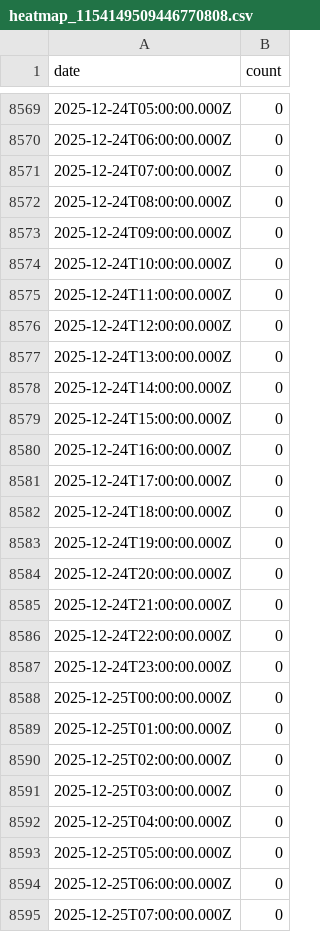
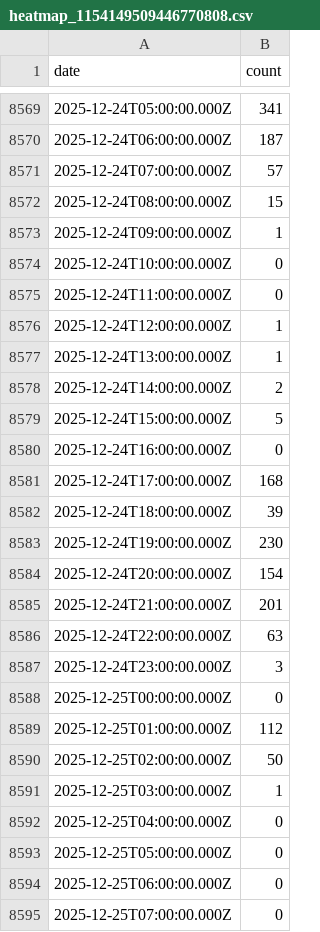
Before and after one commit to ky28059/ky28059.github.io, a CSV file: public/data/heatmap_1154149509446770808.csv, drawn as a sheet; only a part is shown, gaps mark what is left out; the diff covers the shown part only.

```diff
--- a/public/data/heatmap_1154149509446770808.csv
+++ b/public/data/heatmap_1154149509446770808.csv
@@ -8569,24 +8569,24 @@ date,count
-2025-12-24T05:00:00.000Z,0
-2025-12-24T06:00:00.000Z,0
-2025-12-24T07:00:00.000Z,0
-2025-12-24T08:00:00.000Z,0
-2025-12-24T09:00:00.000Z,0
+2025-12-24T05:00:00.000Z,341
+2025-12-24T06:00:00.000Z,187
+2025-12-24T07:00:00.000Z,57
+2025-12-24T08:00:00.000Z,15
+2025-12-24T09:00:00.000Z,1
 2025-12-24T10:00:00.000Z,0
 2025-12-24T11:00:00.000Z,0
-2025-12-24T12:00:00.000Z,0
-2025-12-24T13:00:00.000Z,0
-2025-12-24T14:00:00.000Z,0
-2025-12-24T15:00:00.000Z,0
+2025-12-24T12:00:00.000Z,1
+2025-12-24T13:00:00.000Z,1
+2025-12-24T14:00:00.000Z,2
+2025-12-24T15:00:00.000Z,5
 2025-12-24T16:00:00.000Z,0
-2025-12-24T17:00:00.000Z,0
-2025-12-24T18:00:00.000Z,0
-2025-12-24T19:00:00.000Z,0
-2025-12-24T20:00:00.000Z,0
-2025-12-24T21:00:00.000Z,0
-2025-12-24T22:00:00.000Z,0
-2025-12-24T23:00:00.000Z,0
+2025-12-24T17:00:00.000Z,168
+2025-12-24T18:00:00.000Z,39
+2025-12-24T19:00:00.000Z,230
+2025-12-24T20:00:00.000Z,154
+2025-12-24T21:00:00.000Z,201
+2025-12-24T22:00:00.000Z,63
+2025-12-24T23:00:00.000Z,3
 2025-12-25T00:00:00.000Z,0
-2025-12-25T01:00:00.000Z,0
-2025-12-25T02:00:00.000Z,0
-2025-12-25T03:00:00.000Z,0
+2025-12-25T01:00:00.000Z,112
+2025-12-25T02:00:00.000Z,50
+2025-12-25T03:00:00.000Z,1
 2025-12-25T04:00:00.000Z,0
```
Also changed, not shown: 24 edited cells elsewhere in this file, 2 other files.
